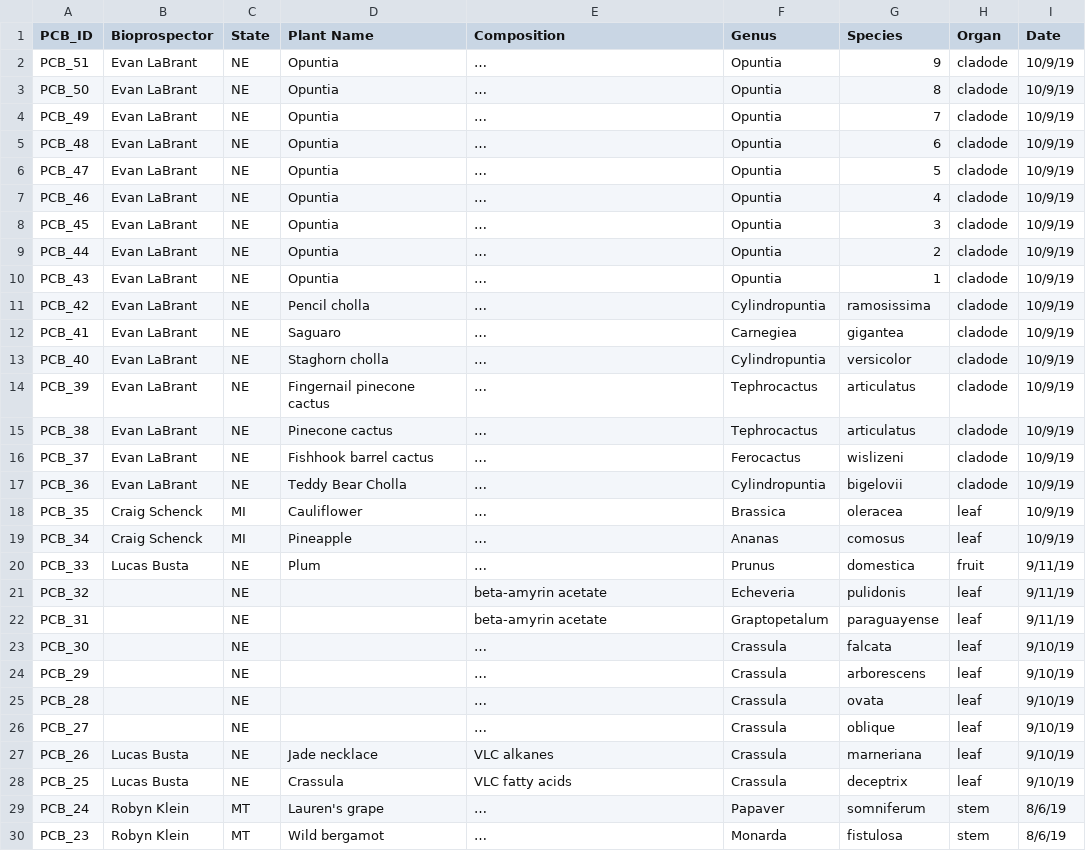
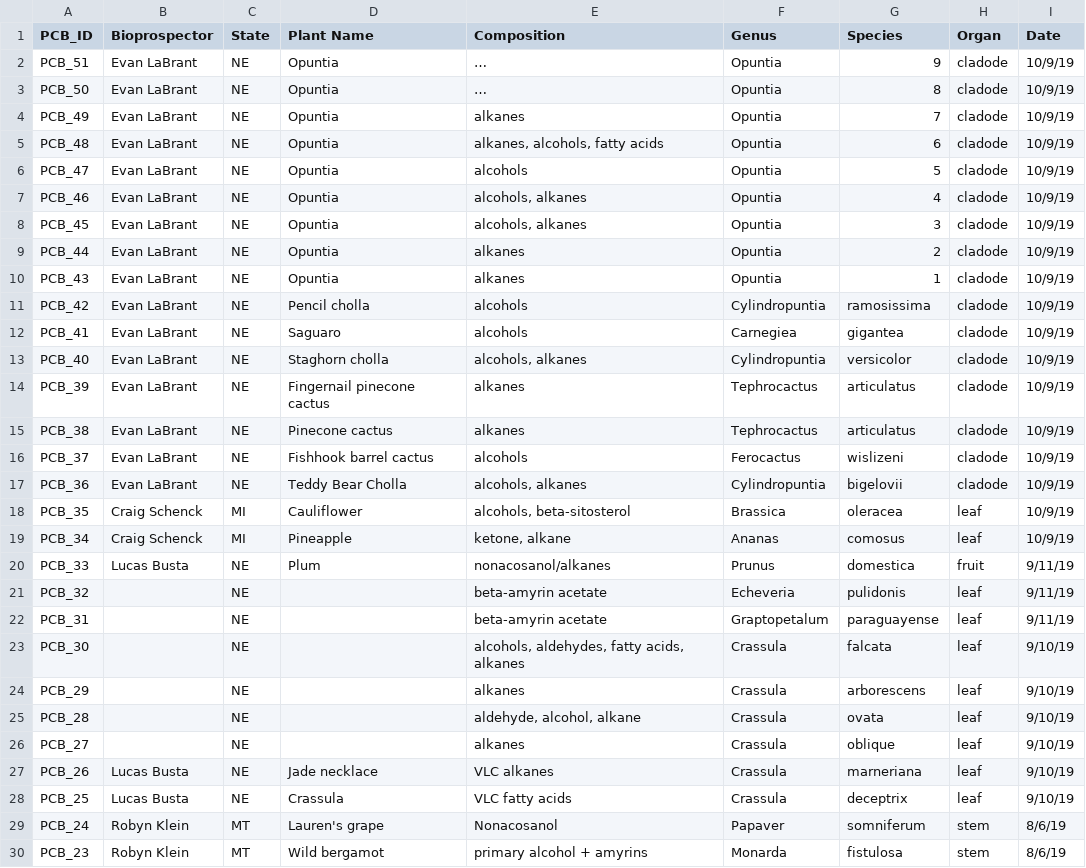
Before and after one commit to LucasBusta/LucasBusta.github.io, a CSV file: data/wax_bloom_chem_data.csv, drawn as a sheet; only a part is shown; the diff covers the shown part only.

Commit message:
Update wax_bloom_chem_data.csv

```diff
--- a/data/wax_bloom_chem_data.csv
+++ b/data/wax_bloom_chem_data.csv
@@ -3,28 +3,28 @@ PCB_51,Evan LaBrant,NE,Opuntia,…,Opuntia,9,cladode,10/9/19
 PCB_50,Evan LaBrant,NE,Opuntia,…,Opuntia,8,cladode,10/9/19
-PCB_49,Evan LaBrant,NE,Opuntia,…,Opuntia,7,cladode,10/9/19
-PCB_48,Evan LaBrant,NE,Opuntia,…,Opuntia,6,cladode,10/9/19
-PCB_47,Evan LaBrant,NE,Opuntia,…,Opuntia,5,cladode,10/9/19
-PCB_46,Evan LaBrant,NE,Opuntia,…,Opuntia,4,cladode,10/9/19
-PCB_45,Evan LaBrant,NE,Opuntia,…,Opuntia,3,cladode,10/9/19
-PCB_44,Evan LaBrant,NE,Opuntia,…,Opuntia,2,cladode,10/9/19
-PCB_43,Evan LaBrant,NE,Opuntia,…,Opuntia,1,cladode,10/9/19
-PCB_42,Evan LaBrant,NE,Pencil cholla,…,Cylindropuntia,ramosissima,cladode,10/9/19
-PCB_41,Evan LaBrant,NE,Saguaro,…,Carnegiea,gigantea,cladode,10/9/19
-PCB_40,Evan LaBrant,NE,Staghorn cholla,…,Cylindropuntia,versicolor,cladode,10/9/19
-PCB_39,Evan LaBrant,NE,Fingernail pinecone cactus,…,Tephrocactus,articulatus,cladode,10/9/19
-PCB_38,Evan LaBrant,NE,Pinecone cactus,…,Tephrocactus,articulatus,cladode,10/9/19
-PCB_37,Evan LaBrant,NE,Fishhook barrel cactus,…,Ferocactus,wislizeni,cladode,10/9/19
-PCB_36,Evan LaBrant,NE,Teddy Bear Cholla,…,Cylindropuntia,bigelovii,cladode,10/9/19
-PCB_35,Craig Schenck,MI,Cauliflower,…,Brassica,oleracea,leaf,10/9/19
-PCB_34,Craig Schenck,MI,Pineapple,…,Ananas,comosus,leaf,10/9/19
-PCB_33,Lucas Busta,NE,Plum,…,Prunus,domestica,fruit,9/11/19
+PCB_49,Evan LaBrant,NE,Opuntia,alkanes,Opuntia,7,cladode,10/9/19
+PCB_48,Evan LaBrant,NE,Opuntia,"alkanes, alcohols, fatty acids",Opuntia,6,cladode,10/9/19
+PCB_47,Evan LaBrant,NE,Opuntia,alcohols,Opuntia,5,cladode,10/9/19
+PCB_46,Evan LaBrant,NE,Opuntia,"alcohols, alkanes",Opuntia,4,cladode,10/9/19
+PCB_45,Evan LaBrant,NE,Opuntia,"alcohols, alkanes",Opuntia,3,cladode,10/9/19
+PCB_44,Evan LaBrant,NE,Opuntia,alkanes,Opuntia,2,cladode,10/9/19
+PCB_43,Evan LaBrant,NE,Opuntia,alkanes,Opuntia,1,cladode,10/9/19
+PCB_42,Evan LaBrant,NE,Pencil cholla,alcohols,Cylindropuntia,ramosissima,cladode,10/9/19
+PCB_41,Evan LaBrant,NE,Saguaro,alcohols,Carnegiea,gigantea,cladode,10/9/19
+PCB_40,Evan LaBrant,NE,Staghorn cholla,"alcohols, alkanes",Cylindropuntia,versicolor,cladode,10/9/19
+PCB_39,Evan LaBrant,NE,Fingernail pinecone cactus,alkanes,Tephrocactus,articulatus,cladode,10/9/19
+PCB_38,Evan LaBrant,NE,Pinecone cactus,alkanes,Tephrocactus,articulatus,cladode,10/9/19
+PCB_37,Evan LaBrant,NE,Fishhook barrel cactus,alcohols,Ferocactus,wislizeni,cladode,10/9/19
+PCB_36,Evan LaBrant,NE,Teddy Bear Cholla,"alcohols, alkanes",Cylindropuntia,bigelovii,cladode,10/9/19
+PCB_35,Craig Schenck,MI,Cauliflower,"alcohols, beta-sitosterol",Brassica,oleracea,leaf,10/9/19
+PCB_34,Craig Schenck,MI,Pineapple,"ketone, alkane",Ananas,comosus,leaf,10/9/19
+PCB_33,Lucas Busta,NE,Plum,nonacosanol/alkanes,Prunus,domestica,fruit,9/11/19
 PCB_32,,NE,,beta-amyrin acetate,Echeveria,pulidonis,leaf,9/11/19
 PCB_31,,NE,,beta-amyrin acetate,Graptopetalum,paraguayense,leaf,9/11/19
-PCB_30,,NE,,…,Crassula,falcata,leaf,9/10/19
-PCB_29,,NE,,…,Crassula,arborescens,leaf,9/10/19
-PCB_28,,NE,,…,Crassula,ovata,leaf,9/10/19
-PCB_27,,NE,,…,Crassula,oblique,leaf,9/10/19
+PCB_30,,NE,,"alcohols, aldehydes, fatty acids, alkanes",Crassula,falcata,leaf,9/10/19
+PCB_29,,NE,,alkanes,Crassula,arborescens,leaf,9/10/19
+PCB_28,,NE,,"aldehyde, alcohol, alkane",Crassula,ovata,leaf,9/10/19
+PCB_27,,NE,,alkanes,Crassula,oblique,leaf,9/10/19
 PCB_26,Lucas Busta,NE,Jade necklace,VLC alkanes,Crassula,marneriana,leaf,9/10/19
 PCB_25,Lucas Busta,NE,Crassula,VLC fatty acids,Crassula,deceptrix,leaf,9/10/19
-PCB_24,Robyn Klein,MT,Lauren's grape,…,Papaver,somniferum,stem,8/6/19
-PCB_23,Robyn Klein,MT,Wild bergamot,…,Monarda,fistulosa,stem,8/6/19
+PCB_24,Robyn Klein,MT,Lauren's grape,Nonacosanol,Papaver,somniferum,stem,8/6/19
+PCB_23,Robyn Klein,MT,Wild bergamot,primary alcohol + amyrins,Monarda,fistulosa,stem,8/6/19
```
Also changed, not shown: 8 edited cells elsewhere in this file.
